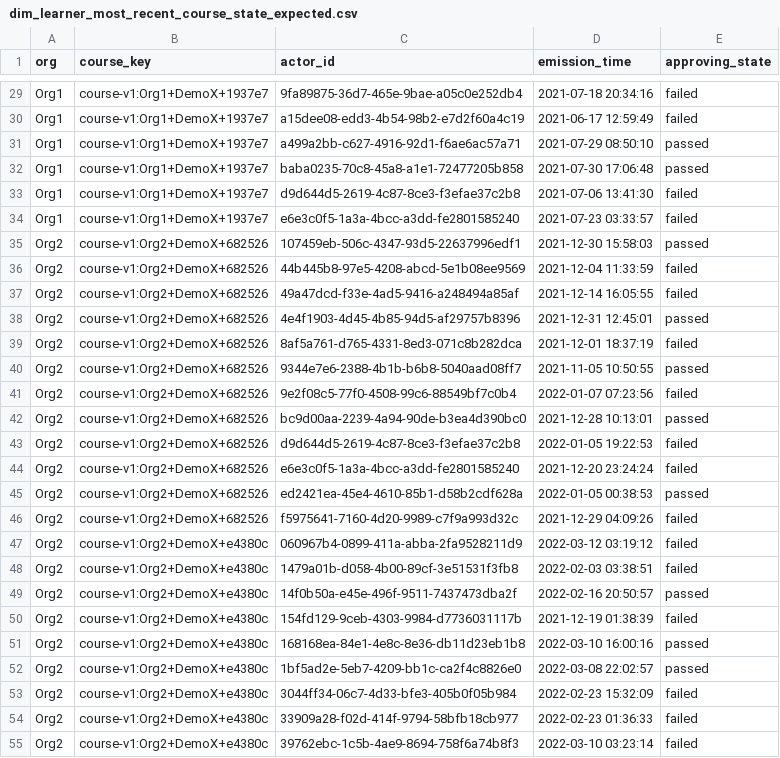
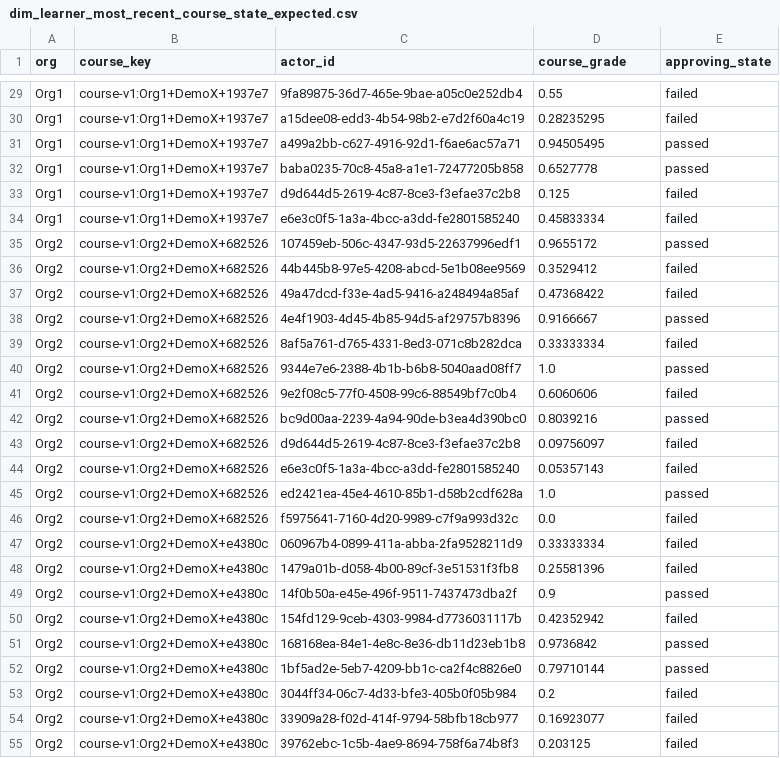
Before and after one commit to saraburns1/aspects-dbt, a CSV file: unit-test-seeds/grading/dim_learner_most_recent_course_state_expected.csv, drawn as a sheet; only a part is shown, gaps mark what is left out; the diff covers the shown part only.

```diff
--- a/unit-test-seeds/grading/dim_learner_most_recent_course_state_expected.csv
+++ b/unit-test-seeds/grading/dim_learner_most_recent_course_state_expected.csv
@@ -1 +1 @@
-"org","course_key","actor_id","emission_time","approving_state"
+"org","course_key","actor_id","course_grade","approving_state"
@@ -29,27 +29,27 @@
-"Org1","course-v1:Org1+DemoX+1937e7","9fa89875-36d7-465e-9bae-a05c0e252db4","2021-07-18 20:34:16","failed"
-"Org1","course-v1:Org1+DemoX+1937e7","a15dee08-edd3-4b54-98b2-e7d2f60a4c19","2021-06-17 12:59:49","failed"
-"Org1","course-v1:Org1+DemoX+1937e7","a499a2bb-c627-4916-92d1-f6ae6ac57a71","2021-07-29 08:50:10","passed"
-"Org1","course-v1:Org1+DemoX+1937e7","baba0235-70c8-45a8-a1e1-72477205b858","2021-07-30 17:06:48","passed"
-"Org1","course-v1:Org1+DemoX+1937e7","d9d644d5-2619-4c87-8ce3-f3efae37c2b8","2021-07-06 13:41:30","failed"
-"Org1","course-v1:Org1+DemoX+1937e7","e6e3c0f5-1a3a-4bcc-a3dd-fe2801585240","2021-07-23 03:33:57","failed"
-"Org2","course-v1:Org2+DemoX+682526","107459eb-506c-4347-93d5-22637996edf1","2021-12-30 15:58:03","passed"
-"Org2","course-v1:Org2+DemoX+682526","44b445b8-97e5-4208-abcd-5e1b08ee9569","2021-12-04 11:33:59","failed"
-"Org2","course-v1:Org2+DemoX+682526","49a47dcd-f33e-4ad5-9416-a248494a85af","2021-12-14 16:05:55","failed"
-"Org2","course-v1:Org2+DemoX+682526","4e4f1903-4d45-4b85-94d5-af29757b8396","2021-12-31 12:45:01","passed"
-"Org2","course-v1:Org2+DemoX+682526","8af5a761-d765-4331-8ed3-071c8b282dca","2021-12-01 18:37:19","failed"
-"Org2","course-v1:Org2+DemoX+682526","9344e7e6-2388-4b1b-b6b8-5040aad08ff7","2021-11-05 10:50:55","passed"
-"Org2","course-v1:Org2+DemoX+682526","9e2f08c5-77f0-4508-99c6-88549bf7c0b4","2022-01-07 07:23:56","failed"
-"Org2","course-v1:Org2+DemoX+682526","bc9d00aa-2239-4a94-90de-b3ea4d390bc0","2021-12-28 10:13:01","passed"
-"Org2","course-v1:Org2+DemoX+682526","d9d644d5-2619-4c87-8ce3-f3efae37c2b8","2022-01-05 19:22:53","failed"
-"Org2","course-v1:Org2+DemoX+682526","e6e3c0f5-1a3a-4bcc-a3dd-fe2801585240","2021-12-20 23:24:24","failed"
-"Org2","course-v1:Org2+DemoX+682526","ed2421ea-45e4-4610-85b1-d58b2cdf628a","2022-01-05 00:38:53","passed"
-"Org2","course-v1:Org2+DemoX+682526","f5975641-7160-4d20-9989-c7f9a993d32c","2021-12-29 04:09:26","failed"
-"Org2","course-v1:Org2+DemoX+e4380c","060967b4-0899-411a-abba-2fa9528211d9","2022-03-12 03:19:12","failed"
-"Org2","course-v1:Org2+DemoX+e4380c","1479a01b-d058-4b00-89cf-3e51531f3fb8","2022-02-03 03:38:51","failed"
-"Org2","course-v1:Org2+DemoX+e4380c","14f0b50a-e45e-496f-9511-7437473dba2f","2022-02-16 20:50:57","passed"
-"Org2","course-v1:Org2+DemoX+e4380c","154fd129-9ceb-4303-9984-d7736031117b","2021-12-19 01:38:39","failed"
-"Org2","course-v1:Org2+DemoX+e4380c","168168ea-84e1-4e8c-8e36-db11d23eb1b8","2022-03-10 16:00:16","passed"
-"Org2","course-v1:Org2+DemoX+e4380c","1bf5ad2e-5eb7-4209-bb1c-ca2f4c8826e0","2022-03-08 22:02:57","passed"
-"Org2","course-v1:Org2+DemoX+e4380c","3044ff34-06c7-4d33-bfe3-405b0f05b984","2022-02-23 15:32:09","failed"
-"Org2","course-v1:Org2+DemoX+e4380c","33909a28-f02d-414f-9794-58bfb18cb977","2022-02-23 01:36:33","failed"
-"Org2","course-v1:Org2+DemoX+e4380c","39762ebc-1c5b-4ae9-8694-758f6a74b8f3","2022-03-10 03:23:14","failed"
+"Org1","course-v1:Org1+DemoX+1937e7","9fa89875-36d7-465e-9bae-a05c0e252db4",0.55,"failed"
+"Org1","course-v1:Org1+DemoX+1937e7","a15dee08-edd3-4b54-98b2-e7d2f60a4c19",0.28235295,"failed"
+"Org1","course-v1:Org1+DemoX+1937e7","a499a2bb-c627-4916-92d1-f6ae6ac57a71",0.94505495,"passed"
+"Org1","course-v1:Org1+DemoX+1937e7","baba0235-70c8-45a8-a1e1-72477205b858",0.6527778,"passed"
+"Org1","course-v1:Org1+DemoX+1937e7","d9d644d5-2619-4c87-8ce3-f3efae37c2b8",0.125,"failed"
+"Org1","course-v1:Org1+DemoX+1937e7","e6e3c0f5-1a3a-4bcc-a3dd-fe2801585240",0.45833334,"failed"
+"Org2","course-v1:Org2+DemoX+682526","107459eb-506c-4347-93d5-22637996edf1",0.9655172,"passed"
+"Org2","course-v1:Org2+DemoX+682526","44b445b8-97e5-4208-abcd-5e1b08ee9569",0.3529412,"failed"
+"Org2","course-v1:Org2+DemoX+682526","49a47dcd-f33e-4ad5-9416-a248494a85af",0.47368422,"failed"
+"Org2","course-v1:Org2+DemoX+682526","4e4f1903-4d45-4b85-94d5-af29757b8396",0.9166667,"passed"
+"Org2","course-v1:Org2+DemoX+682526","8af5a761-d765-4331-8ed3-071c8b282dca",0.33333334,"failed"
+"Org2","course-v1:Org2+DemoX+682526","9344e7e6-2388-4b1b-b6b8-5040aad08ff7",1.0,"passed"
+"Org2","course-v1:Org2+DemoX+682526","9e2f08c5-77f0-4508-99c6-88549bf7c0b4",0.6060606,"failed"
+"Org2","course-v1:Org2+DemoX+682526","bc9d00aa-2239-4a94-90de-b3ea4d390bc0",0.8039216,"passed"
+"Org2","course-v1:Org2+DemoX+682526","d9d644d5-2619-4c87-8ce3-f3efae37c2b8",0.09756097,"failed"
+"Org2","course-v1:Org2+DemoX+682526","e6e3c0f5-1a3a-4bcc-a3dd-fe2801585240",0.05357143,"failed"
+"Org2","course-v1:Org2+DemoX+682526","ed2421ea-45e4-4610-85b1-d58b2cdf628a",1.0,"passed"
+"Org2","course-v1:Org2+DemoX+682526","f5975641-7160-4d20-9989-c7f9a993d32c",0.0,"failed"
+"Org2","course-v1:Org2+DemoX+e4380c","060967b4-0899-411a-abba-2fa9528211d9",0.33333334,"failed"
+"Org2","course-v1:Org2+DemoX+e4380c","1479a01b-d058-4b00-89cf-3e51531f3fb8",0.25581396,"failed"
+"Org2","course-v1:Org2+DemoX+e4380c","14f0b50a-e45e-496f-9511-7437473dba2f",0.9,"passed"
+"Org2","course-v1:Org2+DemoX+e4380c","154fd129-9ceb-4303-9984-d7736031117b",0.42352942,"failed"
+"Org2","course-v1:Org2+DemoX+e4380c","168168ea-84e1-4e8c-8e36-db11d23eb1b8",0.9736842,"passed"
+"Org2","course-v1:Org2+DemoX+e4380c","1bf5ad2e-5eb7-4209-bb1c-ca2f4c8826e0",0.79710144,"passed"
+"Org2","course-v1:Org2+DemoX+e4380c","3044ff34-06c7-4d33-bfe3-405b0f05b984",0.2,"failed"
+"Org2","course-v1:Org2+DemoX+e4380c","33909a28-f02d-414f-9794-58bfb18cb977",0.16923077,"failed"
+"Org2","course-v1:Org2+DemoX+e4380c","39762ebc-1c5b-4ae9-8694-758f6a74b8f3",0.203125,"failed"
```
Also changed, not shown: 102 edited cells elsewhere in this file, 9 other files.
